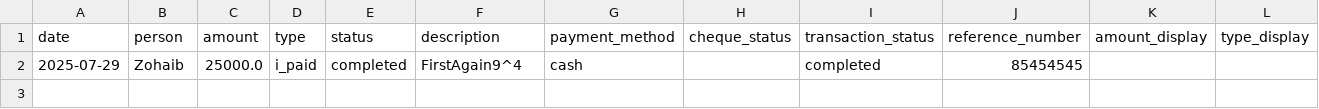
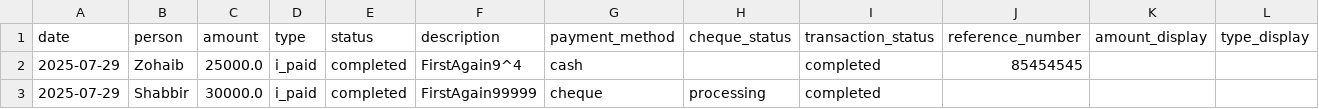
Before and after one commit to Atonomous/payments-summary, a CSV file: payments.csv, drawn as a sheet; only a part is shown; rows hold the shown columns only; the diff names each change by its address in the sheet, - before the commit and + after, or states it on an @@ line.

Commit message:
Automated update: payment records

```diff
--- a/payments.csv
+++ b/payments.csv
+row 3: 2025-07-29 | Shabbir | 30000.0 | i_paid | completed | FirstAgain99999 | cheque | processing | completed
```
Also changed, not shown: 1 other file.
